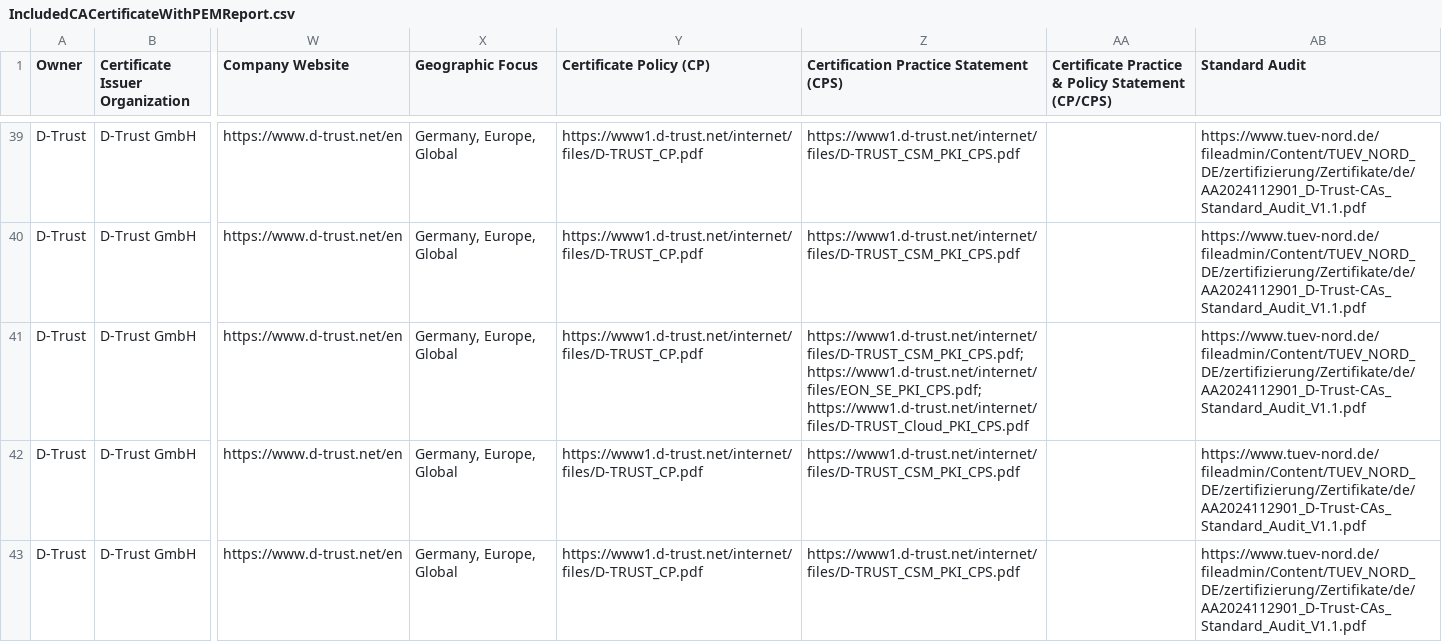
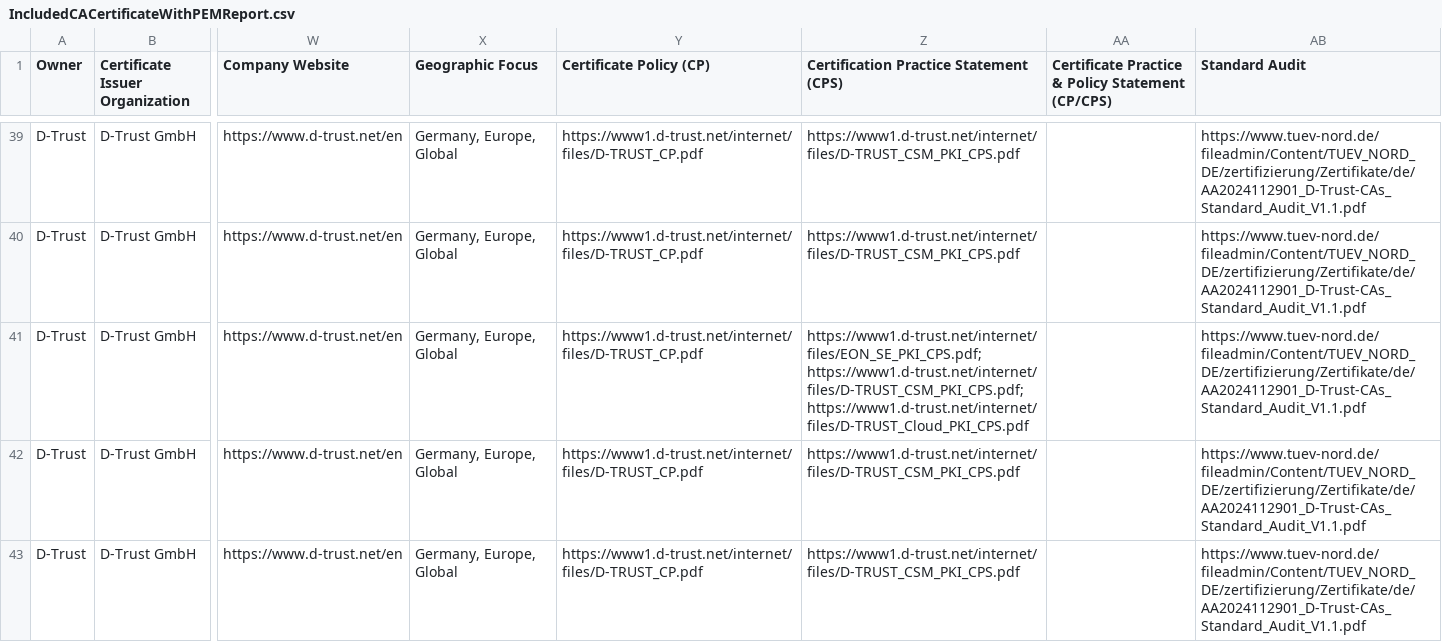
Before and after one commit to atc0005/roots, a CSV file: mozilla_reports/IncludedCACertificateWithPEMReport.csv, drawn as a sheet; only a part is shown, gaps mark what is left out; the diff covers the shown part only; the diff names each change by its address in the sheet, - before the commit and + after, or states it on an @@ line.

```diff
--- a/mozilla_reports/IncludedCACertificateWithPEMReport.csv
+++ b/mozilla_reports/IncludedCACertificateWithPEMReport.csv
-Z41: https://www1.d-trust.net/internet/files/D-TRUST_CSM_PKI_CPS.pdf; https://www1.d-trust.net/internet/files/EON_SE_PKI_CPS.pdf; https://www1.d-trust.net/internet/files/D-TRUST_Cloud_PKI_CPS.pdf
+Z41: https://www1.d-trust.net/internet/files/EON_SE_PKI_CPS.pdf; https://www1.d-trust.net/internet/files/D-TRUST_CSM_PKI_CPS.pdf; https://www1.d-trust.net/internet/files/D-TRUST_Cloud_PKI_CPS.pdf
```
Also changed, not shown: 19 edited cells elsewhere in this file.
